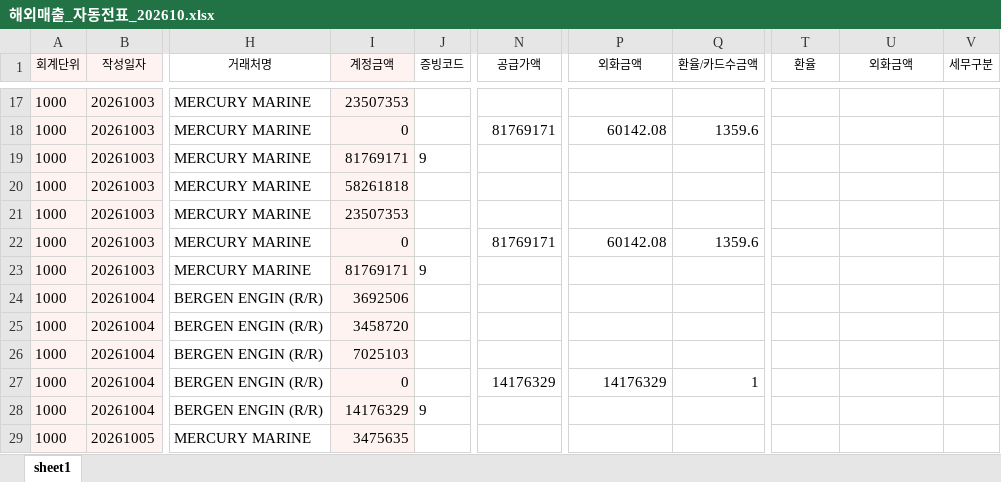
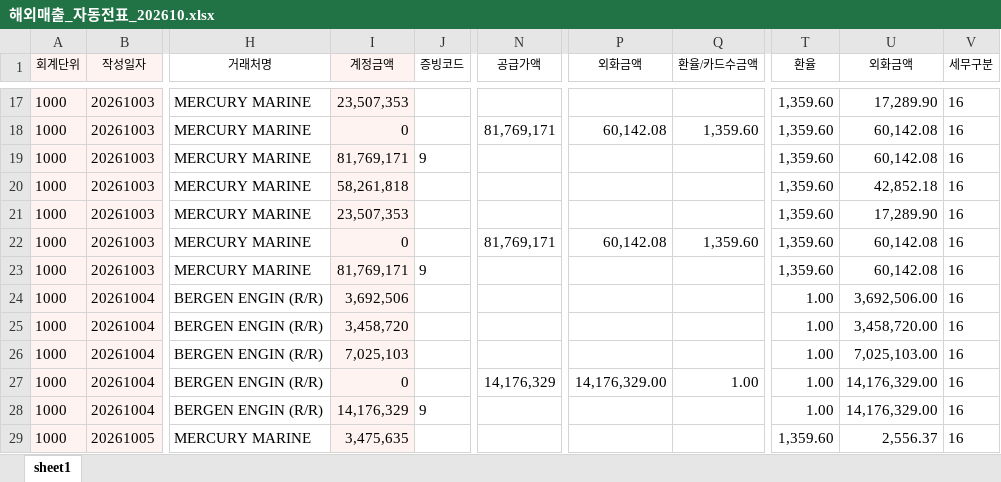
Before and after one commit to a01042102350/date, an Excel workbook: PC백업_C_ai/매월마감/해외자동전표/202610/해외매출_자동전표_202610.xlsx, sheet sheet1, drawn as a sheet; only a part is shown, gaps mark what is left out; values as stored, in another font and other column widths than the file's, no borders; the diff covers the shown part only; the diff names each change by its address in the sheet, - before the commit and + after, or states it on an @@ line.

```diff
--- a/PC백업_C_ai/매월마감/해외자동전표/202610/해외매출_자동전표_202610.xlsx (sheet sheet1)
+++ b/PC백업_C_ai/매월마감/해외자동전표/202610/해외매출_자동전표_202610.xlsx (sheet sheet1)
-I17 (계정금액): 23507353
+I17 (계정금액): 23,507,353
-T17:T23 (환율): (empty)
+T17:T23 (환율): 1,359.60
-U17 (외화금액): (empty)
+U17 (외화금액): 17,289.90
-V17:V29 (세무구분): (empty)
+V17:V29 (세무구분): 16
-N18 (공급가액): 81769171
+N18 (공급가액): 81,769,171
-P18 (외화금액): 60142.08
+P18 (외화금액): 60,142.08
-Q18 (환율/카드수금액): 1359.6
+Q18 (환율/카드수금액): 1,359.60
-U18:U19 (외화금액): (empty)
+U18:U19 (외화금액): 60,142.08
-I19 (계정금액): 81769171
+I19 (계정금액): 81,769,171
-I20 (계정금액): 58261818
+I20 (계정금액): 58,261,818
-U20 (외화금액): (empty)
+U20 (외화금액): 42,852.18
-I21 (계정금액): 23507353
+I21 (계정금액): 23,507,353
-U21 (외화금액): (empty)
+U21 (외화금액): 17,289.90
-N22 (공급가액): 81769171
+N22 (공급가액): 81,769,171
-P22 (외화금액): 60142.08
+P22 (외화금액): 60,142.08
-Q22 (환율/카드수금액): 1359.6
+Q22 (환율/카드수금액): 1,359.60
-U22:U23 (외화금액): (empty)
+U22:U23 (외화금액): 60,142.08
-I23 (계정금액): 81769171
+I23 (계정금액): 81,769,171
-I24 (계정금액): 3692506
+I24 (계정금액): 3,692,506
-T24:T28 (환율): (empty)
+T24:T28 (환율): 1.00
-U24 (외화금액): (empty)
+U24 (외화금액): 3,692,506.00
-I25 (계정금액): 3458720
+I25 (계정금액): 3,458,720
-U25 (외화금액): (empty)
+U25 (외화금액): 3,458,720.00
-I26 (계정금액): 7025103
+I26 (계정금액): 7,025,103
-U26 (외화금액): (empty)
+U26 (외화금액): 7,025,103.00
-N27 (공급가액): 14176329
+N27 (공급가액): 14,176,329
-P27 (외화금액): 14176329
+P27 (외화금액): 14,176,329.00
-Q27 (환율/카드수금액): 1
+Q27 (환율/카드수금액): 1.00
-U27:U28 (외화금액): (empty)
+U27:U28 (외화금액): 14,176,329.00
-I28 (계정금액): 14176329
+I28 (계정금액): 14,176,329
-I29 (계정금액): 3475635
+I29 (계정금액): 3,475,635
-T29 (환율): (empty)
+T29 (환율): 1,359.60
-U29 (외화금액): (empty)
+U29 (외화금액): 2,556.37
```
Also changed, not shown: 1482 edited cells elsewhere in this sheet, PC백업_C_ai/매월마감/해외자동전표/202610/해외매출_자동전표_202610_검토.xlsx, 10 other files.
